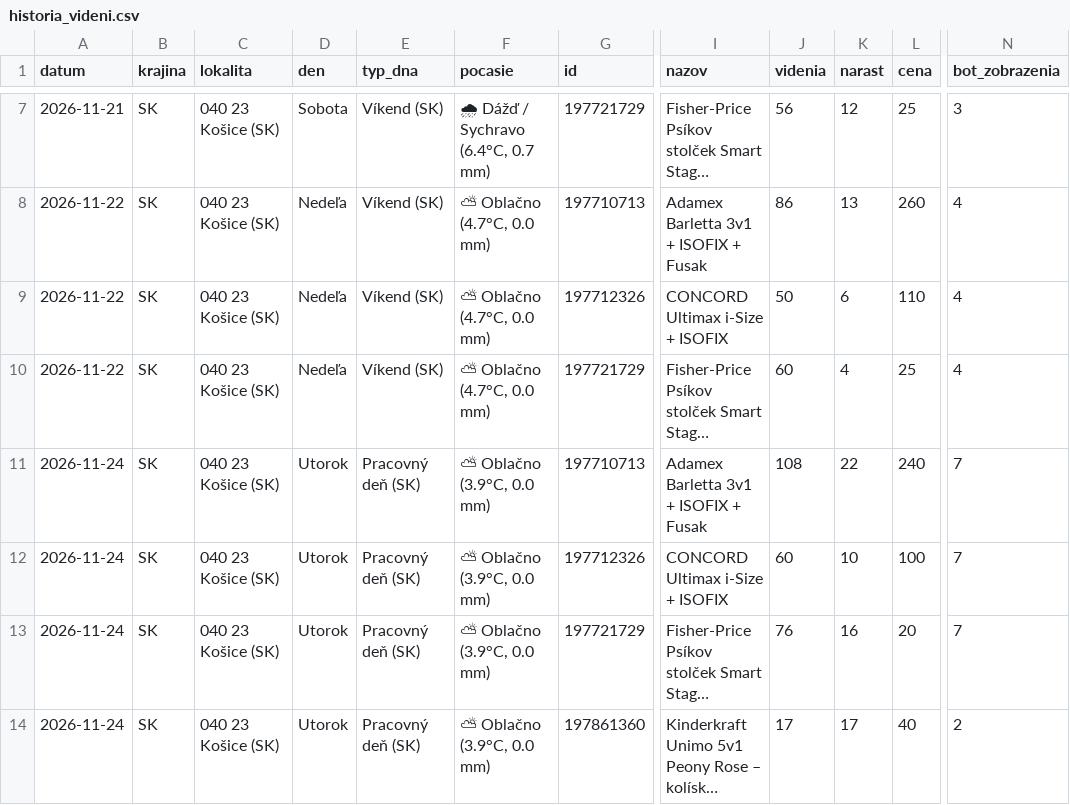
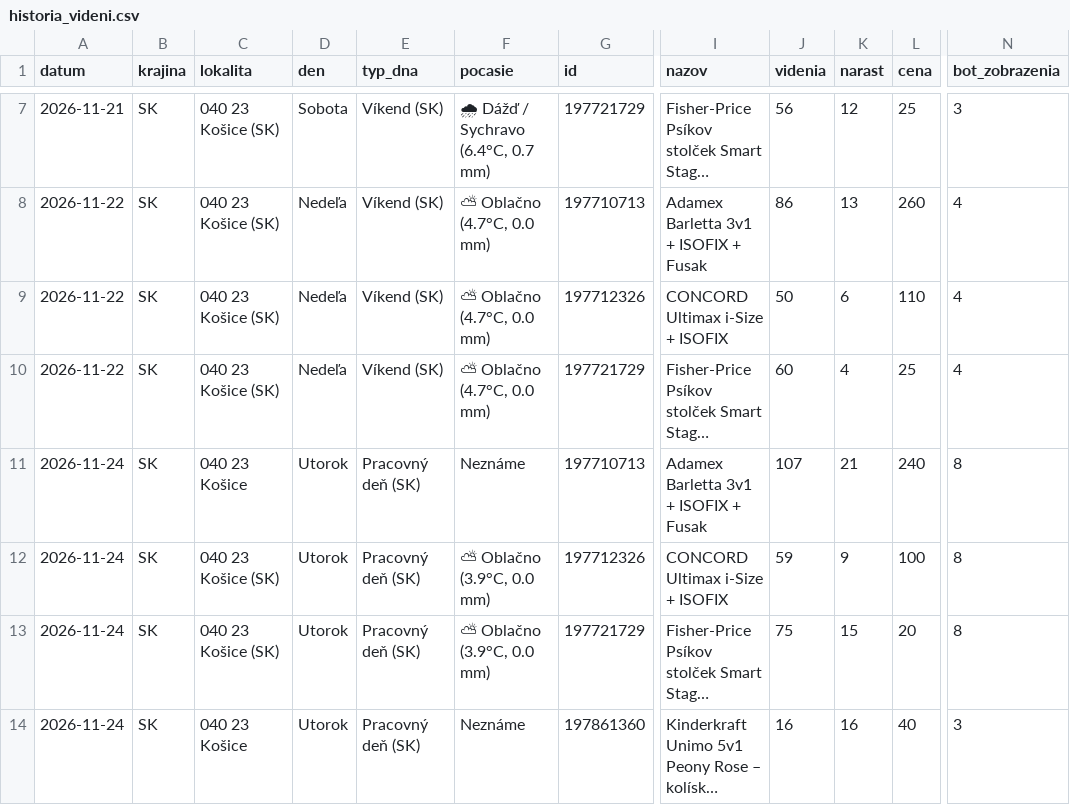
Before and after one commit to JaroslavaG/bazos-predictive-bi, a CSV file: historia_videni.csv, drawn as a sheet; only a part is shown, gaps mark what is left out; long unchanged cells end in …; the diff names each change by its address in the sheet, - before the commit and + after, or states it on an @@ line.

```diff
--- a/historia_videni.csv
+++ b/historia_videni.csv
-C11 (lokalita): 040 23 Košice (SK)
+C11 (lokalita): 040 23 Košice
-F11 (pocasie): ⛅ Oblačno (3.9°C, 0.0 mm)
+F11 (pocasie): Neznáme
-J11 (videnia): 108
+J11 (videnia): 107
-K11 (narast): 22
+K11 (narast): 21
-N11:N13 (bot_zobrazenia): 7
+N11:N13 (bot_zobrazenia): 8
-J12 (videnia): 60
+J12 (videnia): 59
-K12 (narast): 10
+K12 (narast): 9
-J13 (videnia): 76
+J13 (videnia): 75
-K13 (narast): 16
+K13 (narast): 15
-C14 (lokalita): 040 23 Košice (SK)
+C14 (lokalita): 040 23 Košice
-F14 (pocasie): ⛅ Oblačno (3.9°C, 0.0 mm)
+F14 (pocasie): Neznáme
-J14 (videnia): 17
+J14 (videnia): 16
-K14 (narast): 17
+K14 (narast): 16
-N14 (bot_zobrazenia): 2
+N14 (bot_zobrazenia): 3
```
Also changed, not shown: 1 other file.
